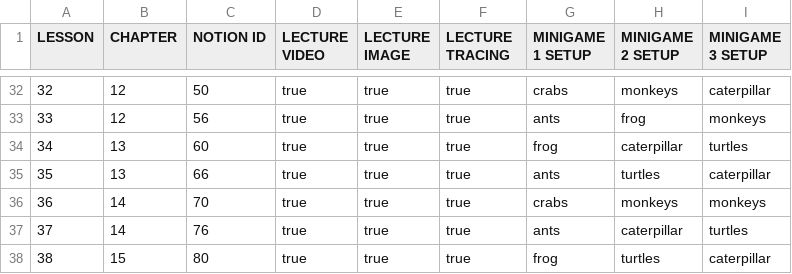
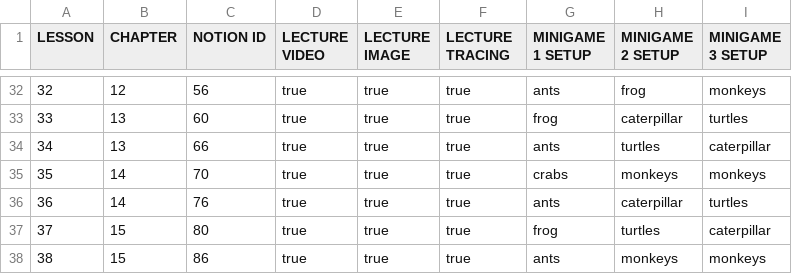
Before and after one commit to Manzalab/kalulu_v1, a CSV file: app/modules/maths/assets/data/plan.csv, drawn as a sheet; only a part is shown, gaps mark what is left out; the diff covers the shown part only.

```diff
--- a/app/modules/maths/assets/data/plan.csv
+++ b/app/modules/maths/assets/data/plan.csv
@@ -32,7 +32,7 @@ LESSON;CHAPTER;NOTION ID;LECTURE VIDEO;LECTURE IMAGE;LECTURE TRACING;MINIGAME 1
-32;12;50;true;true;true;crabs;monkeys;caterpillar
-33;12;56;true;true;true;ants;frog;monkeys
-34;13;60;true;true;true;frog;caterpillar;turtles
-35;13;66;true;true;true;ants;turtles;caterpillar
-36;14;70;true;true;true;crabs;monkeys;monkeys
-37;14;76;true;true;true;ants;caterpillar;turtles
-38;15;80;true;true;true;frog;turtles;caterpillar
+32;12;56;true;true;true;ants;frog;monkeys
+33;13;60;true;true;true;frog;caterpillar;turtles
+34;13;66;true;true;true;ants;turtles;caterpillar
+35;14;70;true;true;true;crabs;monkeys;monkeys
+36;14;76;true;true;true;ants;caterpillar;turtles
+37;15;80;true;true;true;frog;turtles;caterpillar
+38;15;86;true;true;true;ants;monkeys;monkeys
```
Also changed, not shown: 1 added row, 1 removed row and 115 edited cells elsewhere in this file, app/modules/maths/assets/data/filling.csv, app/modules/maths/assets/data/nb_list.csv.
